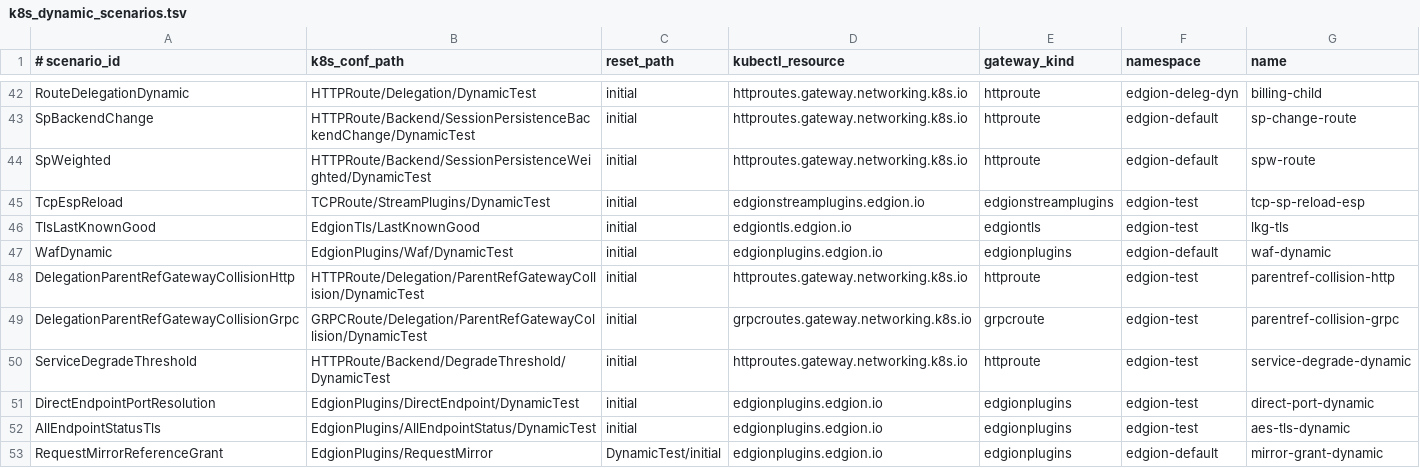
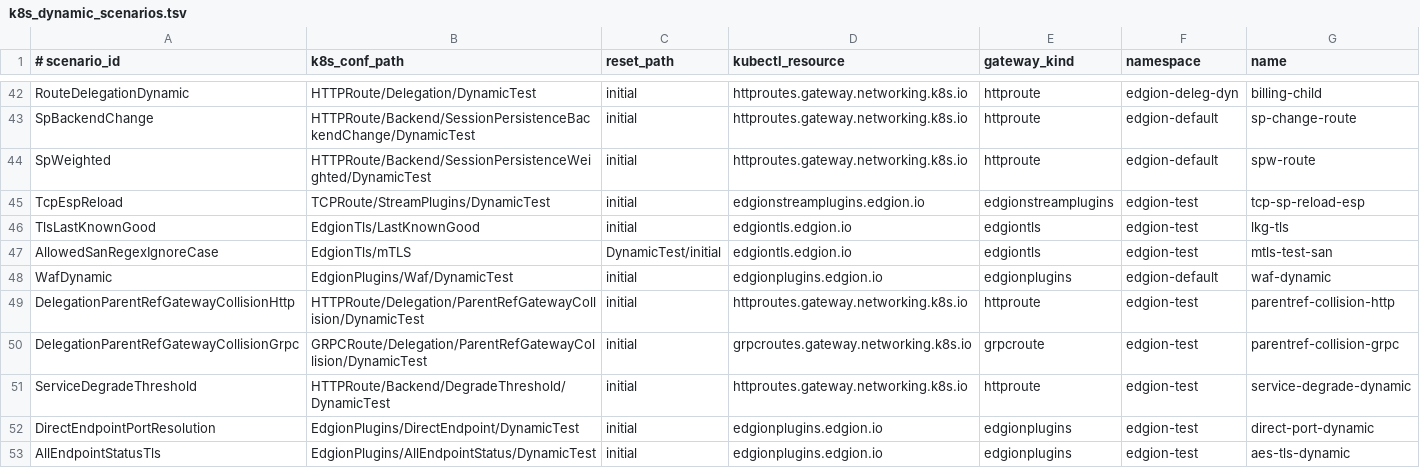
Before and after one commit to Pandaala/Edgion, a TSV file: edgion-tests/k8s/scripts/common/k8s_dynamic_scenarios.tsv, drawn as a sheet; only a part is shown, gaps mark what is left out; the shorter side is filled out with more unchanged rows.

```diff
--- a/edgion-tests/k8s/scripts/common/k8s_dynamic_scenarios.tsv
+++ b/edgion-tests/k8s/scripts/common/k8s_dynamic_scenarios.tsv
@@ -46,2 +46,3 @@ TcpEspReload	TCPRoute/StreamPlugins/DynamicTest	initial	edgionstreamplugins.edgi
 TlsLastKnownGood	EdgionTls/LastKnownGood	initial	edgiontls.edgion.io	edgiontls	edgion-test	lkg-tls
+AllowedSanRegexIgnoreCase	EdgionTls/mTLS	DynamicTest/initial	edgiontls.edgion.io	edgiontls	edgion-test	mtls-test-san
 WafDynamic	EdgionPlugins/Waf/DynamicTest	initial	edgionplugins.edgion.io	edgionplugins	edgion-default	waf-dynamic
```
Also changed, not shown: 22 other files.
